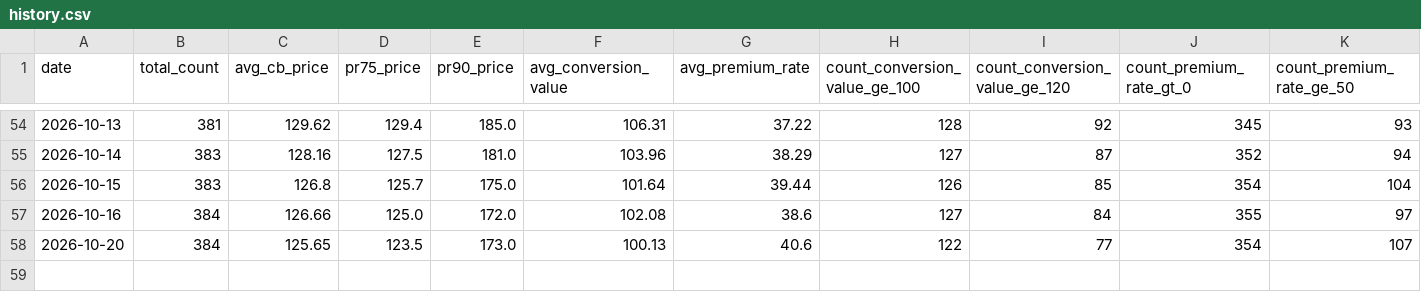
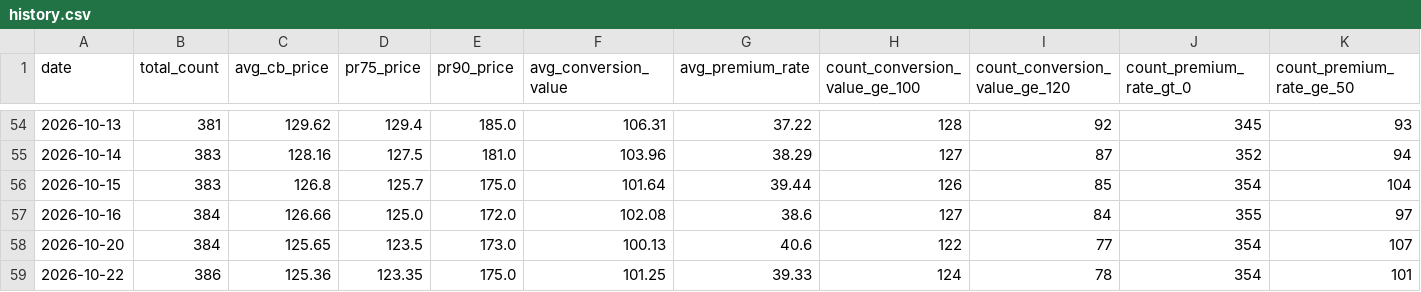
Before and after one commit to remark308-source/cb-daily-stat, a CSV file: data/history.csv, drawn as a sheet; only a part is shown, gaps mark what is left out; rows hold the shown columns only; the diff names each change by its address in the sheet, - before the commit and + after, or states it on an @@ line.

```diff
--- a/data/history.csv
+++ b/data/history.csv
+row 59: 2026-10-22 | 386 | 125.36 | 123.35 | 175.0 | 101.25 | 39.33 | 124 | 78 | 354 | 101
```
Also changed, not shown: 2 other files.
